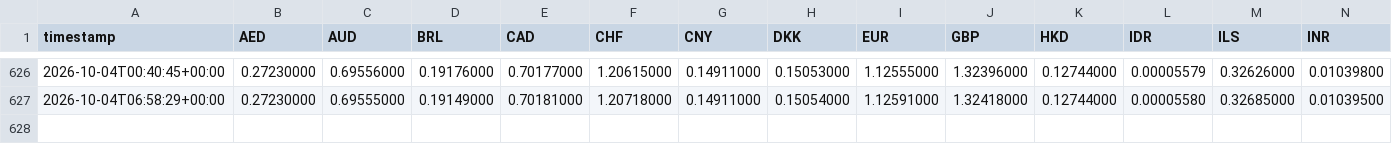
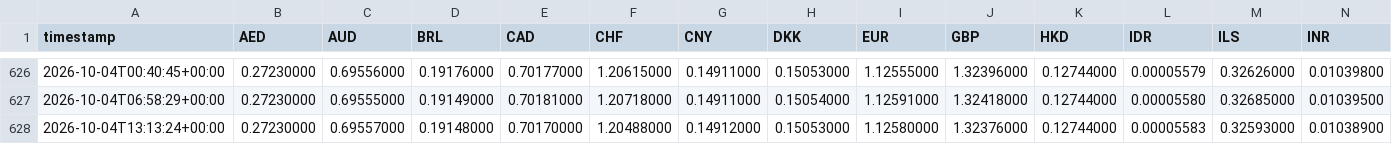
Before and after one commit to hope1027/fx-strength-tracker, a CSV file: data/snapshots.csv, drawn as a sheet; only a part is shown, gaps mark what is left out; rows hold the shown columns only; the diff names each change by its address in the sheet, - before the commit and + after, or states it on an @@ line.

```diff
--- a/data/snapshots.csv
+++ b/data/snapshots.csv
+row 628: 2026-10-04T13:13:24+00:00 | 0.27230000 | 0.69557000 | 0.19148000 | 0.70170000 | 1.20488000 | 0.14912000 | 0.15053000 | 1.12580000 | 1.32376000 | 0.12744000 | 0.00005583 | 0.32593000 | 0.01038900
```
Also changed, not shown: 3 other files.
